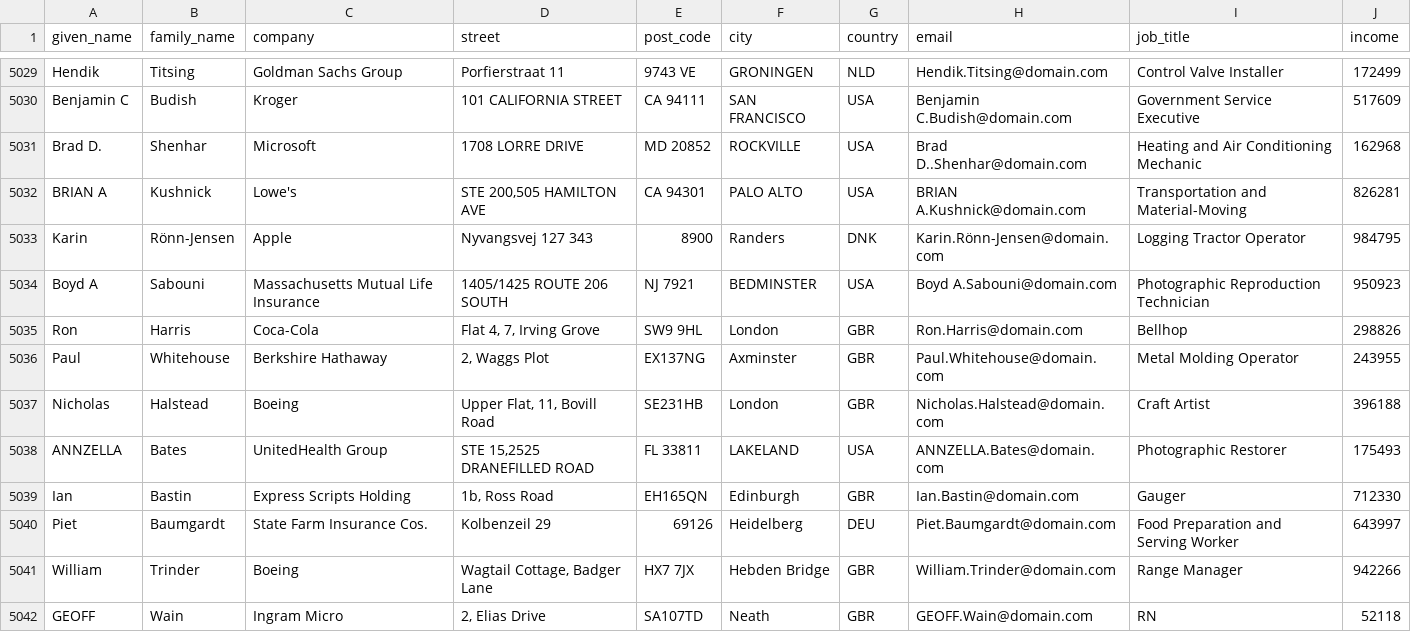
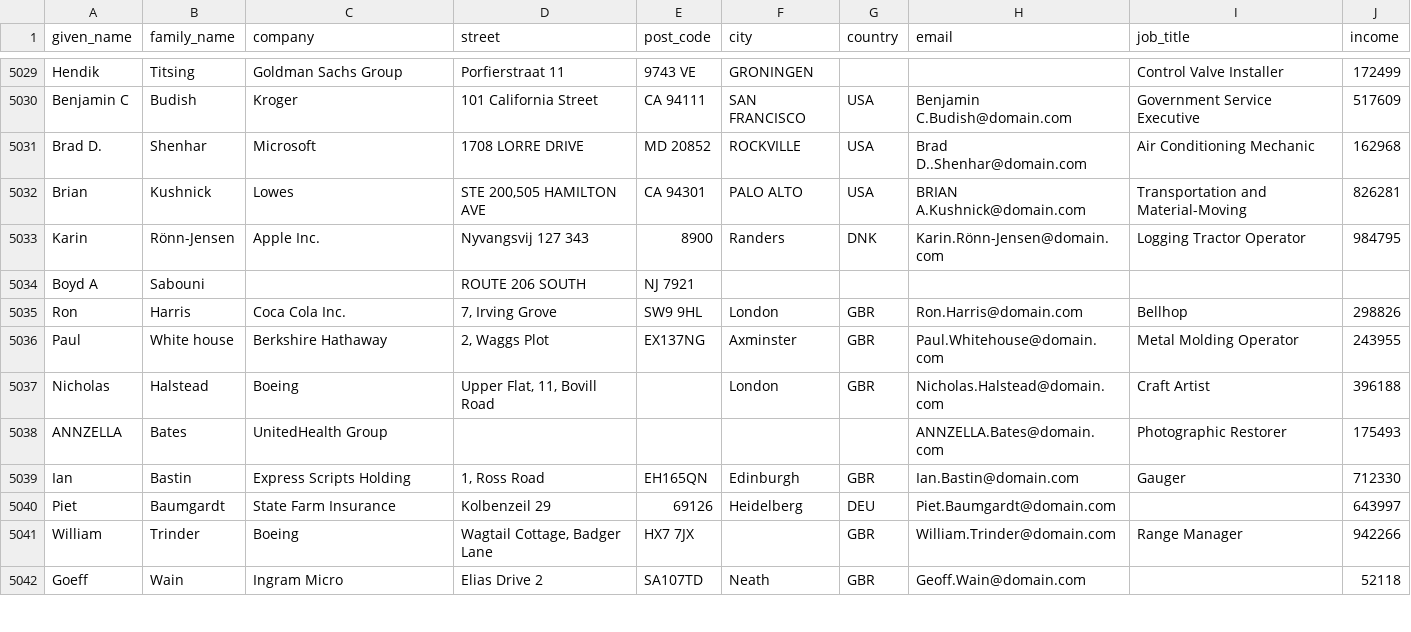
Before and after one commit to datacleaner/DataCleaner, a CSV file: desktop/ui/src/main/resources/datacleaner-home/datastores/customers.csv, drawn as a sheet; only a part is shown, gaps mark what is left out; the diff covers the shown part only.

```diff
--- a/desktop/ui/src/main/resources/datacleaner-home/datastores/customers.csv
+++ b/desktop/ui/src/main/resources/datacleaner-home/datastores/customers.csv
@@ -5029,14 +5029,14 @@
-"Hendik","Titsing","Goldman Sachs Group","Porfierstraat 11","9743 VE","GRONINGEN","NLD","Hendik.Titsing@domain.com","Control Valve Installer","172499"
-"Benjamin C","Budish","Kroger","101 CALIFORNIA STREET","CA 94111","SAN FRANCISCO","USA","Benjamin C.Budish@domain.com","Government Service Executive","517609"
-"Brad D.","Shenhar","Microsoft","1708 LORRE DRIVE","MD 20852","ROCKVILLE","USA","Brad D..Shenhar@domain.com","Heating and Air Conditioning Mechanic","162968"
-"BRIAN A","Kushnick","Lowe's","STE 200,505 HAMILTON AVE","CA 94301","PALO ALTO","USA","BRIAN A.Kushnick@domain.com","Transportation and Material-Moving","826281"
-"Karin","Rönn-Jensen","Apple","Nyvangsvej 127 343","8900","Randers","DNK","Karin.Rönn-Jensen@domain.com","Logging Tractor Operator","984795"
-"Boyd A","Sabouni","Massachusetts Mutual Life Insurance","1405/1425 ROUTE 206 SOUTH","NJ 7921","BEDMINSTER","USA","Boyd A.Sabouni@domain.com","Photographic Reproduction Technician","950923"
-"Ron","Harris","Coca-Cola","Flat 4, 7, Irving Grove","SW9 9HL","London","GBR","Ron.Harris@domain.com","Bellhop","298826"
-"Paul","Whitehouse","Berkshire Hathaway","2, Waggs Plot","EX137NG","Axminster","GBR","Paul.Whitehouse@domain.com","Metal Molding Operator","243955"
-"Nicholas","Halstead","Boeing","Upper Flat, 11, Bovill Road","SE231HB","London","GBR","Nicholas.Halstead@domain.com","Craft Artist","396188"
-"ANNZELLA","Bates","UnitedHealth Group","STE 15,2525 DRANEFILLED ROAD","FL 33811","LAKELAND","USA","ANNZELLA.Bates@domain.com","Photographic Restorer","175493"
-"Ian","Bastin","Express Scripts Holding","1b, Ross Road","EH165QN","Edinburgh","GBR","Ian.Bastin@domain.com","Gauger","712330"
-"Piet","Baumgardt","State Farm Insurance Cos.","Kolbenzeil 29","69126","Heidelberg","DEU","Piet.Baumgardt@domain.com","Food Preparation and Serving Worker","643997"
-"William","Trinder","Boeing","Wagtail Cottage, Badger Lane","HX7 7JX","Hebden Bridge","GBR","William.Trinder@domain.com","Range Manager","942266"
-"GEOFF","Wain","Ingram Micro","2, Elias Drive","SA107TD","Neath","GBR","GEOFF.Wain@domain.com","RN","52118"
+"Hendik","Titsing","Goldman Sachs Group","Porfierstraat 11","9743 VE","GRONINGEN","","","Control Valve Installer","172499"
+"Benjamin C","Budish","Kroger","101 California Street","CA 94111","SAN FRANCISCO","USA","Benjamin C.Budish@domain.com","Government Service Executive","517609"
+"Brad D.","Shenhar","Microsoft","1708 LORRE DRIVE","MD 20852","ROCKVILLE","USA","Brad D..Shenhar@domain.com","Air Conditioning Mechanic","162968"
+"Brian","Kushnick","Lowes","STE 200,505 HAMILTON AVE","CA 94301","PALO ALTO","USA","BRIAN A.Kushnick@domain.com","Transportation and Material-Moving","826281"
+"Karin","Rönn-Jensen","Apple Inc.","Nyvangsvij 127 343","8900","Randers","DNK","Karin.Rönn-Jensen@domain.com","Logging Tractor Operator","984795"
+"Boyd A","Sabouni","","ROUTE 206 SOUTH","NJ 7921","","","","",""
+"Ron","Harris","Coca Cola Inc.","7, Irving Grove","SW9 9HL","London","GBR","Ron.Harris@domain.com","Bellhop","298826"
+"Paul","White house","Berkshire Hathaway","2, Waggs Plot","EX137NG","Axminster","GBR","Paul.Whitehouse@domain.com","Metal Molding Operator","243955"
+"Nicholas","Halstead","Boeing","Upper Flat, 11, Bovill Road","","London","GBR","Nicholas.Halstead@domain.com","Craft Artist","396188"
+"ANNZELLA","Bates","UnitedHealth Group","","","","","ANNZELLA.Bates@domain.com","Photographic Restorer","175493"
+"Ian","Bastin","Express Scripts Holding","1, Ross Road","EH165QN","Edinburgh","GBR","Ian.Bastin@domain.com","Gauger","712330"
+"Piet","Baumgardt","State Farm Insurance","Kolbenzeil 29","69126","Heidelberg","DEU","Piet.Baumgardt@domain.com","","643997"
+"William","Trinder","Boeing","Wagtail Cottage, Badger Lane","HX7 7JX","","GBR","William.Trinder@domain.com","Range Manager","942266"
+"Goeff","Wain","Ingram Micro","Elias Drive 2","SA107TD","Neath","GBR","Geoff.Wain@domain.com","","52118"
```
Also changed, not shown: 143 edited cells elsewhere in this file.
